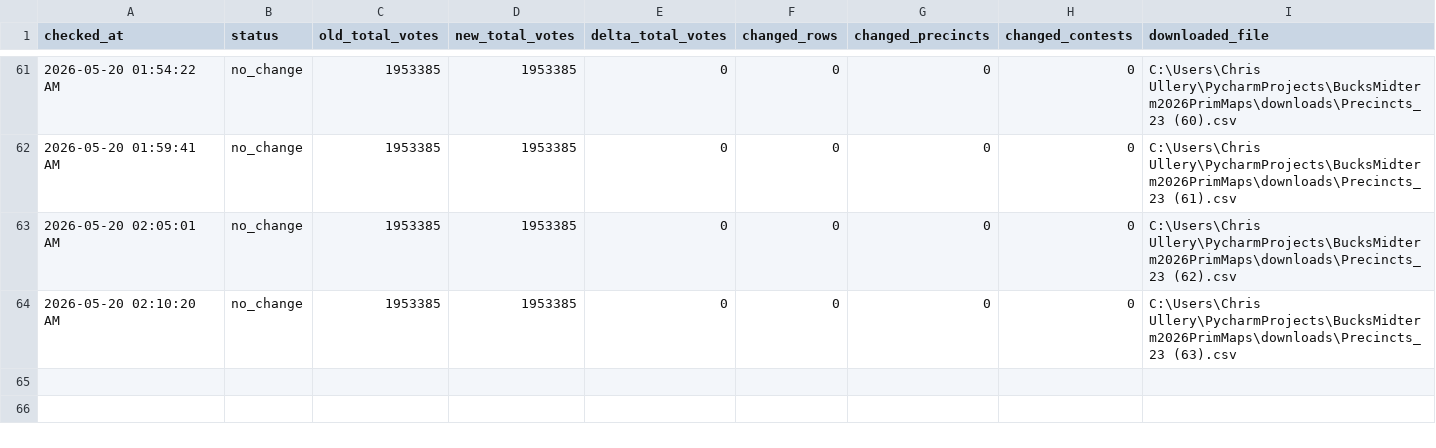
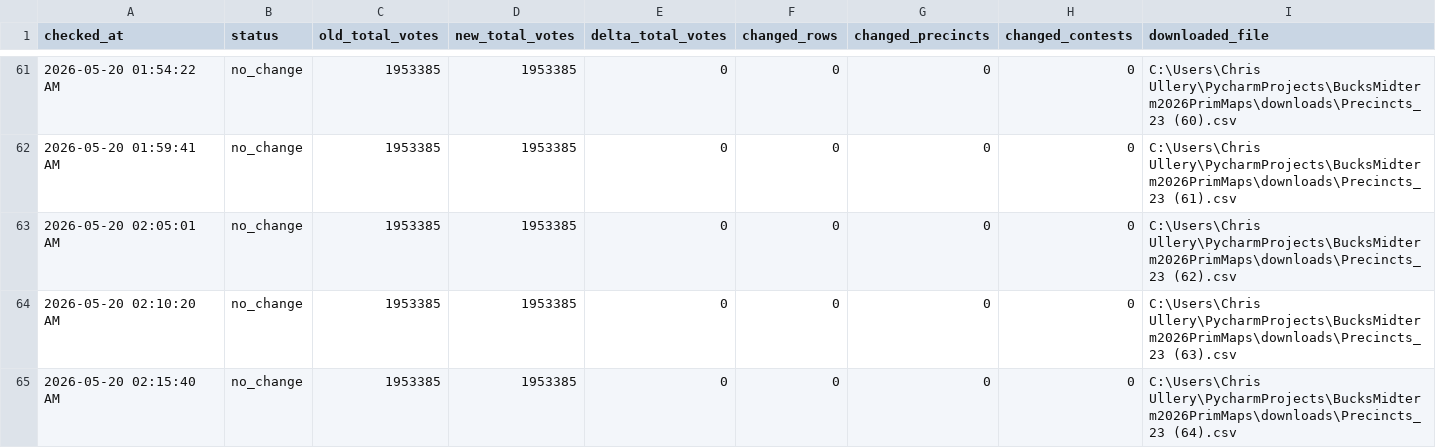
Before and after one commit to CUlleryUSATRepos/BucksMidterm2026PrimMaps, a CSV file: output/processed/download_change_log.csv, drawn as a sheet; only a part is shown, gaps mark what is left out.

```diff
--- a/output/processed/download_change_log.csv
+++ b/output/processed/download_change_log.csv
@@ -64 +64,2 @@ checked_at,status,old_total_votes,new_total_votes,delta_total_votes,changed_rows
 2026-05-20 02:10:20 AM,no_change,1953385,1953385,0,0,0,0,C:\Users\Chris Ullery\PycharmProjects\BucksMidterm2026PrimMaps\downloads\Precincts_23 (63).csv
+2026-05-20 02:15:40 AM,no_change,1953385,1953385,0,0,0,0,C:\Users\Chris Ullery\PycharmProjects\BucksMidterm2026PrimMaps\downloads\Precincts_23 (64).csv
```
Also changed, not shown: 1 other file.
